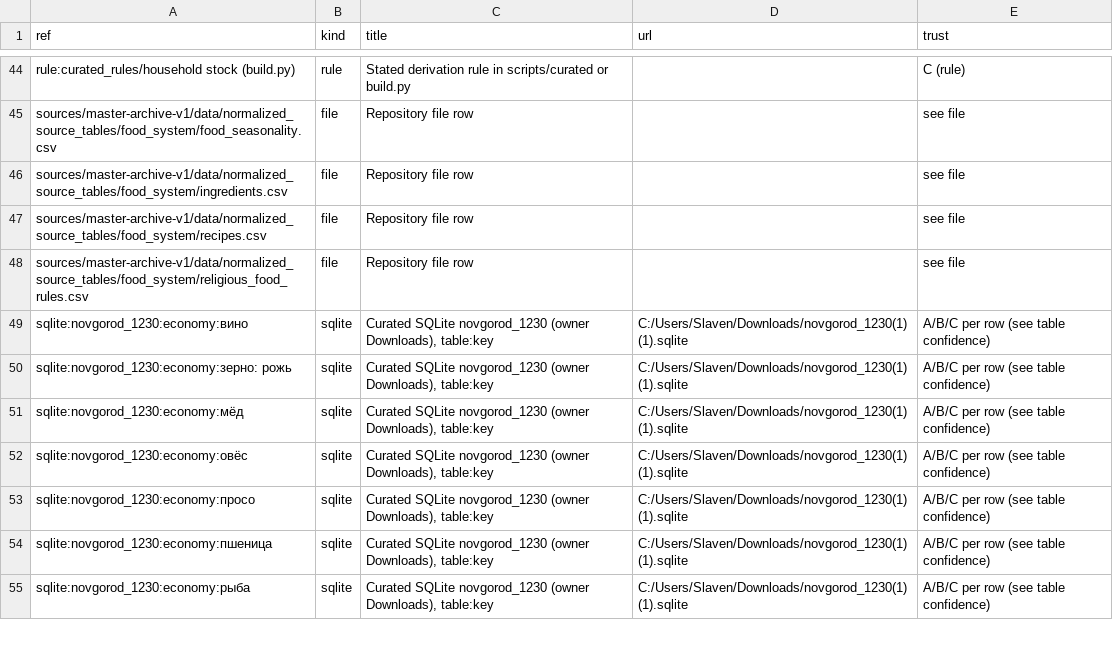
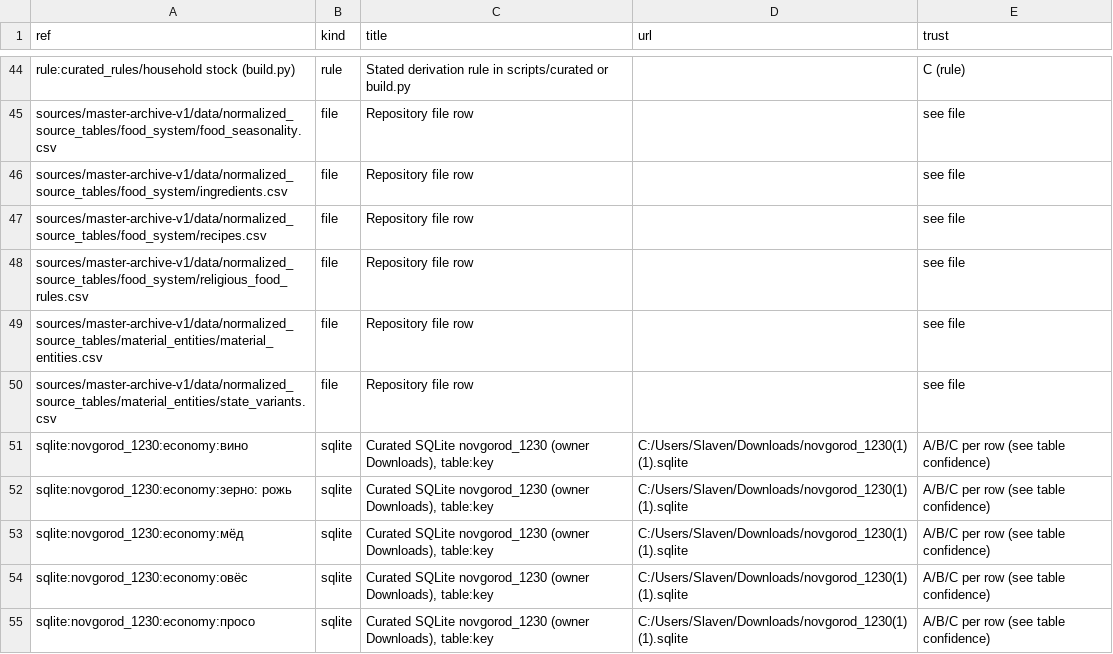
Before and after one commit to PavelSlaven/Novgorod1230, a CSV file: data/world-catalogs/novgorod/game-base-v1/food-drink/sources.csv, drawn as a sheet; only a part is shown, gaps mark what is left out; the shorter side is filled out with more unchanged rows; the diff names each change by its address in the sheet, - before the commit and + after, or states it on an @@ line.

```diff
--- a/data/world-catalogs/novgorod/game-base-v1/food-drink/sources.csv
+++ b/data/world-catalogs/novgorod/game-base-v1/food-drink/sources.csv
+row 49: sources/master-archive-v1/data/normalized_source_tables/material_entities/material_entities.csv | file | Repository file row |  | see file
+row 50: sources/master-archive-v1/data/normalized_source_tables/material_entities/state_variants.csv | file | Repository file row |  | see file
```
Also changed, not shown: data/world-catalogs/novgorod/game-base-v1/food-drink/dishes/dishes_meals.csv, data/world-catalogs/novgorod/game-base-v1/food-drink/dishes/spoilage_states.csv, 14 other files.
